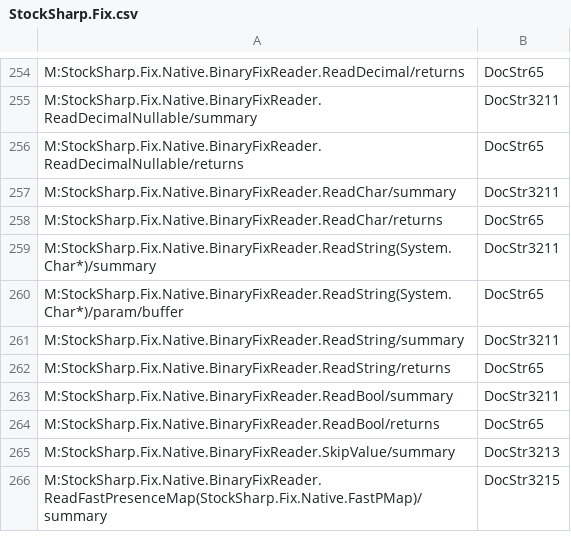
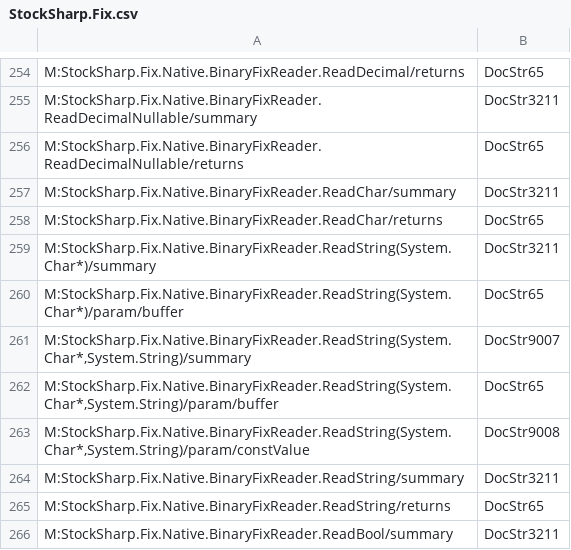
Before and after one commit to StockSharp/StockSharp, a CSV file: Localization/XmlComments/StockSharp.Fix.csv, drawn as a sheet; only a part is shown, gaps mark what is left out; the shorter side is filled out with more unchanged rows.

```diff
--- a/Localization/XmlComments/StockSharp.Fix.csv
+++ b/Localization/XmlComments/StockSharp.Fix.csv
@@ -260,2 +260,5 @@ M:StockSharp.Fix.Native.BinaryFixReader.ReadString(System.Char*)/summary;DocStr3
 M:StockSharp.Fix.Native.BinaryFixReader.ReadString(System.Char*)/param/buffer;DocStr65
+M:StockSharp.Fix.Native.BinaryFixReader.ReadString(System.Char*,System.String)/summary;DocStr9007
+M:StockSharp.Fix.Native.BinaryFixReader.ReadString(System.Char*,System.String)/param/buffer;DocStr65
+M:StockSharp.Fix.Native.BinaryFixReader.ReadString(System.Char*,System.String)/param/constValue;DocStr9008
 M:StockSharp.Fix.Native.BinaryFixReader.ReadString/summary;DocStr3211
```
Also changed, not shown: 34 other files.
